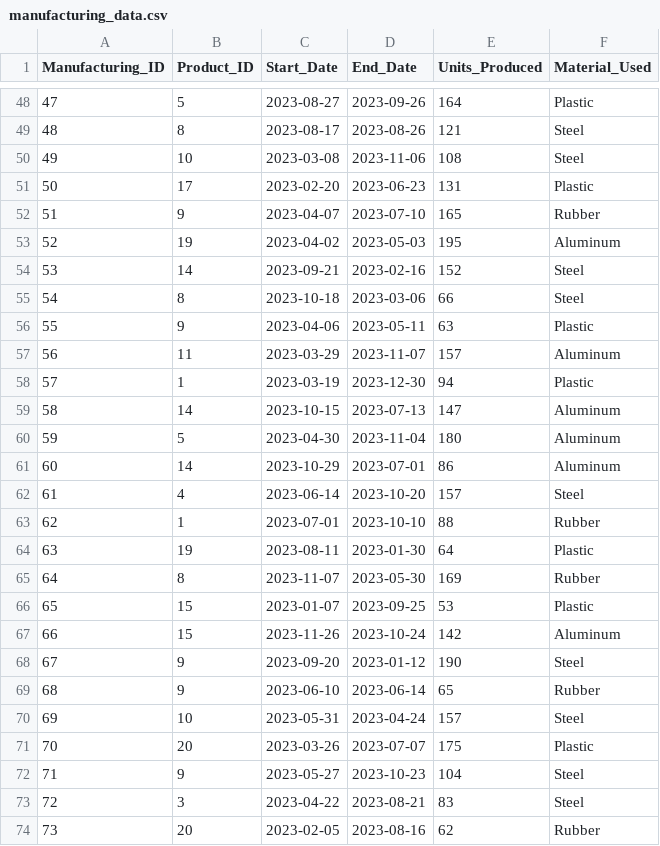
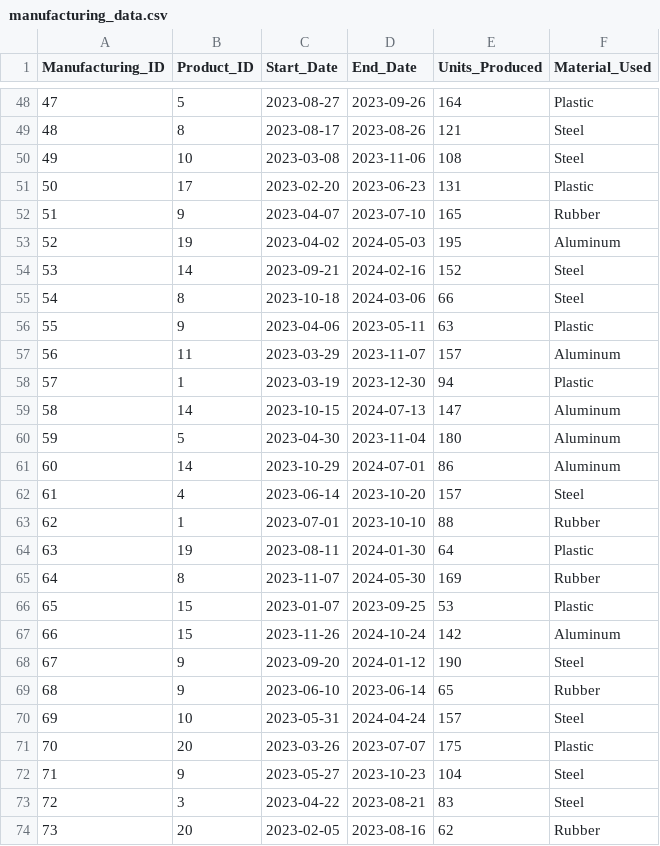
Before and after one commit to deepsai8/da, a CSV file: da_data/manufacturing_data.csv, drawn as a sheet; only a part is shown, gaps mark what is left out; the diff covers the shown part only.

```diff
--- a/da_data/manufacturing_data.csv
+++ b/da_data/manufacturing_data.csv
@@ -52,5 +52,5 @@ Manufacturing_ID,Product_ID,Start_Date,End_Date,Units_Produced,Material_Used
 51,9,2023-04-07,2023-07-10,165,Rubber
-52,19,2023-04-02,2023-05-03,195,Aluminum
-53,14,2023-09-21,2023-02-16,152,Steel
-54,8,2023-10-18,2023-03-06,66,Steel
+52,19,2023-04-02,2024-05-03,195,Aluminum
+53,14,2023-09-21,2024-02-16,152,Steel
+54,8,2023-10-18,2024-03-06,66,Steel
 55,9,2023-04-06,2023-05-11,63,Plastic
@@ -58,14 +58,14 @@ Manufacturing_ID,Product_ID,Start_Date,End_Date,Units_Produced,Material_Used
 57,1,2023-03-19,2023-12-30,94,Plastic
-58,14,2023-10-15,2023-07-13,147,Aluminum
+58,14,2023-10-15,2024-07-13,147,Aluminum
 59,5,2023-04-30,2023-11-04,180,Aluminum
-60,14,2023-10-29,2023-07-01,86,Aluminum
+60,14,2023-10-29,2024-07-01,86,Aluminum
 61,4,2023-06-14,2023-10-20,157,Steel
 62,1,2023-07-01,2023-10-10,88,Rubber
-63,19,2023-08-11,2023-01-30,64,Plastic
-64,8,2023-11-07,2023-05-30,169,Rubber
+63,19,2023-08-11,2024-01-30,64,Plastic
+64,8,2023-11-07,2024-05-30,169,Rubber
 65,15,2023-01-07,2023-09-25,53,Plastic
-66,15,2023-11-26,2023-10-24,142,Aluminum
-67,9,2023-09-20,2023-01-12,190,Steel
+66,15,2023-11-26,2024-10-24,142,Aluminum
+67,9,2023-09-20,2024-01-12,190,Steel
 68,9,2023-06-10,2023-06-14,65,Rubber
-69,10,2023-05-31,2023-04-24,157,Steel
+69,10,2023-05-31,2024-04-24,157,Steel
 70,20,2023-03-26,2023-07-07,175,Plastic
```
Also changed, not shown: 43 edited cells elsewhere in this file.
